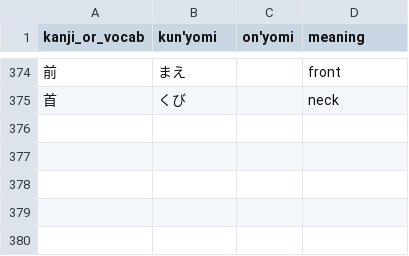
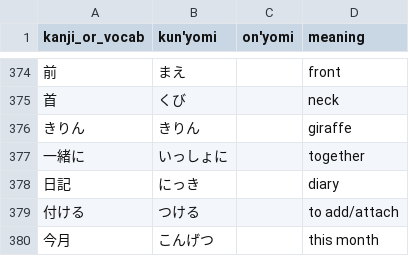
Before and after one commit to bkayalibay/kanki, a CSV file: database.csv, drawn as a sheet; only a part is shown, gaps mark what is left out.

Commit message:
Adds more words.

```diff
--- a/database.csv
+++ b/database.csv
@@ -375 +375,6 @@ kanji_or_vocab, kun'yomi, on'yomi, meaning
 首, くび, , neck
+きりん, きりん, , giraffe
+一緒に, いっしょに, , together
+日記, にっき, , diary
+付ける, つける, , to add/attach
+今月, こんげつ, , this month
```
